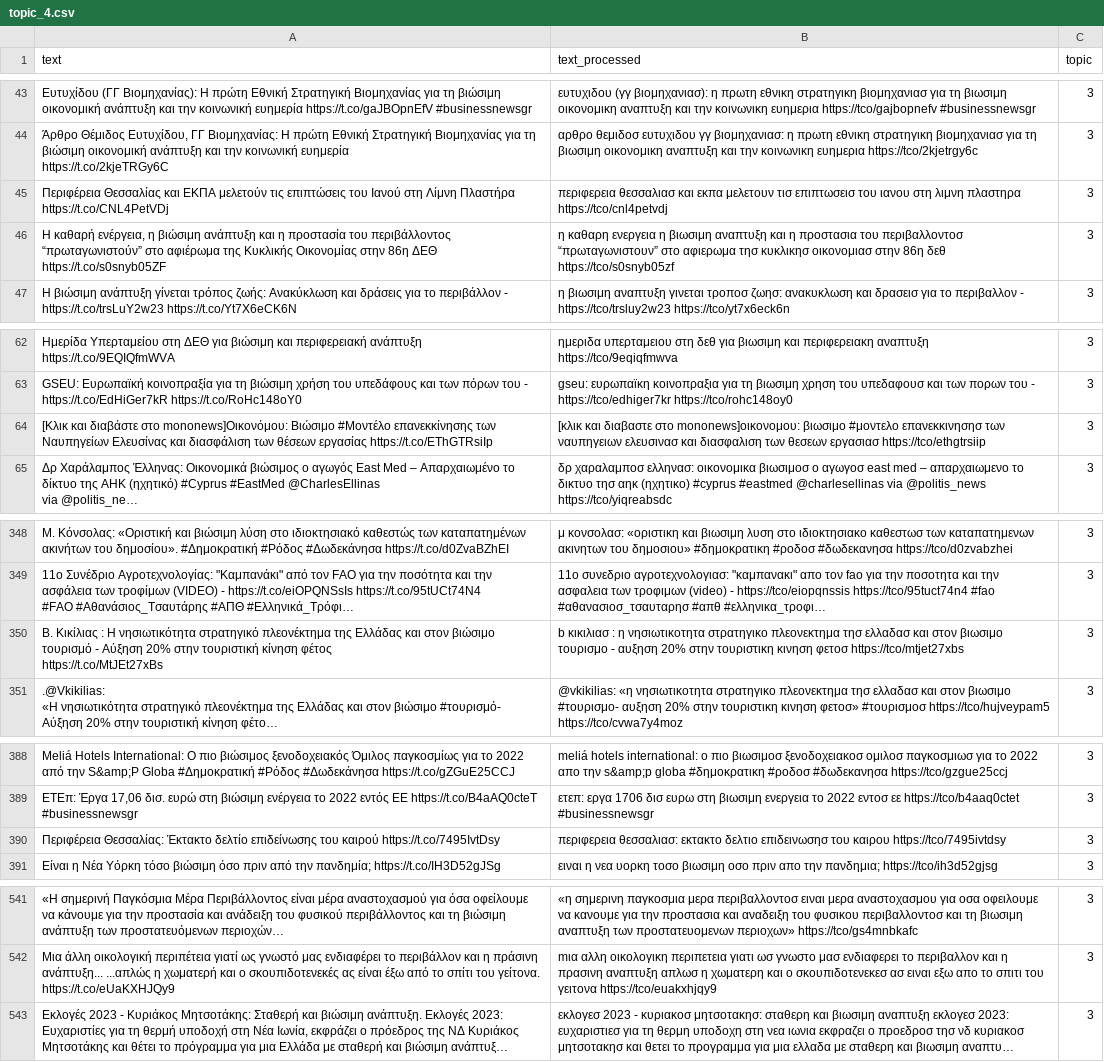
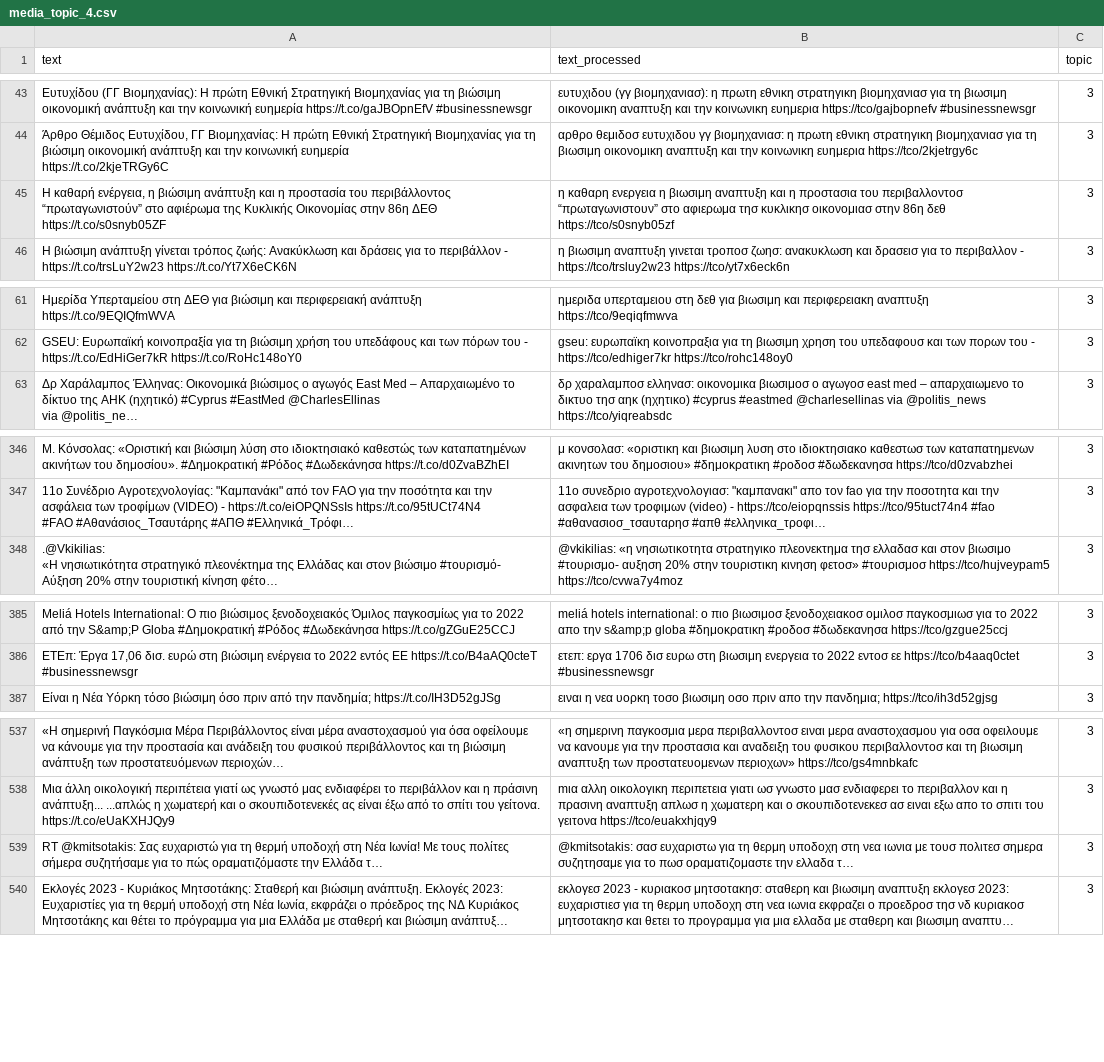
Before and after one commit to ggeorgop99/MATHE-authentication-main, a CSV file: output_topics/media_topic_4.csv (was output_topics/topic_4.csv), drawn as a sheet; only a part is shown, gaps mark what is left out; long unchanged cells end in …; removed rows and columns are numbered as before the commit, all else as after; ↵ is a line break in a cell; the diff covers the shown part only; the diff names each change by its address in the sheet, - before the commit and + after, or states it on an @@ line.

```diff
--- a/output_topics/topic_4.csv
+++ b/output_topics/media_topic_4.csv
-row 45: Περιφέρεια Θεσσαλίας και ΕΚΠΑ μελετούν τις επιπτώσεις του Ιανού στη Λίμνη Πλαστήρα https://t.co/CNL4PetVDj | περιφερεια θεσσαλιασ και εκπα μελετουν τισ επιπτωσεισ του ιανου στη λιμνη πλαστηρα https://tco/cnl4petvdj | 3
-row 64: [Κλικ και διαβάστε στο mononews]Οικονόμου: Βιώσιμο #Μοντέλο επανεκκίνησης των Ναυπηγείων Ελευσίνας και διασφάλιση των θέσεων εργασίας https://t.co/EThGTRsiIp | [κλικ και διαβαστε στο mononews]οικονομου: βιωσιμο #μοντελο επανεκκινησησ των ναυπηγειων ελευσινασ και διασφαλιση των θεσεων εργασιασ https://tco/ethgtrsiip | 3
-row 350: B. Κικίλιας : Η νησιωτικότητα στρατηγικό πλεονέκτημα της Ελλάδας και στον βιώσιμο τουρισμό - Αύξηση 20% στην τουριστική κίνηση φέτος ↵ https://t.co/MtJEt27xBs | b κικιλιασ : η νησιωτικοτητα στρατηγικο πλεονεκτημα τησ ελλαδασ και στον βιωσιμο τουρισμο - αυξηση 20% στην τουριστικη κινηση φετοσ https://tco/mtjet27xbs | 3
-row 390: Περιφέρεια Θεσσαλίας: Έκτακτο δελτίο επιδείνωσης του καιρού https://t.co/7495IvtDsy | περιφερεια θεσσαλιασ: εκτακτο δελτιο επιδεινωσησ του καιρου https://tco/7495ivtdsy | 3
+row 539: RT @kmitsotakis: Σας ευχαριστώ για τη θερμή υποδοχή στη Νέα Ιωνία! Με τους πολίτες σήμερα συζητήσαμε για το πώς οραματιζόμαστε την Ελλάδα τ… | @kmitsotakis: σασ ευχαριστω για τη θερμη υποδοχη στη νεα ιωνια με τουσ πολιτεσ σημερα συζητησαμε για το πωσ οραματιζομαστε την ελλαδα τ… | 3
```
Also changed, not shown: 1 added row elsewhere in this file, output_topics/media_topic_5.csv, 10 other files.
